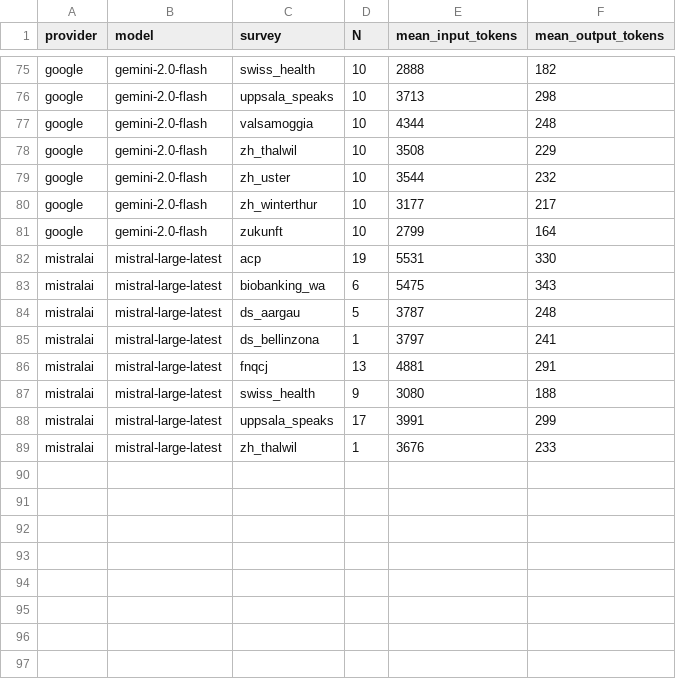
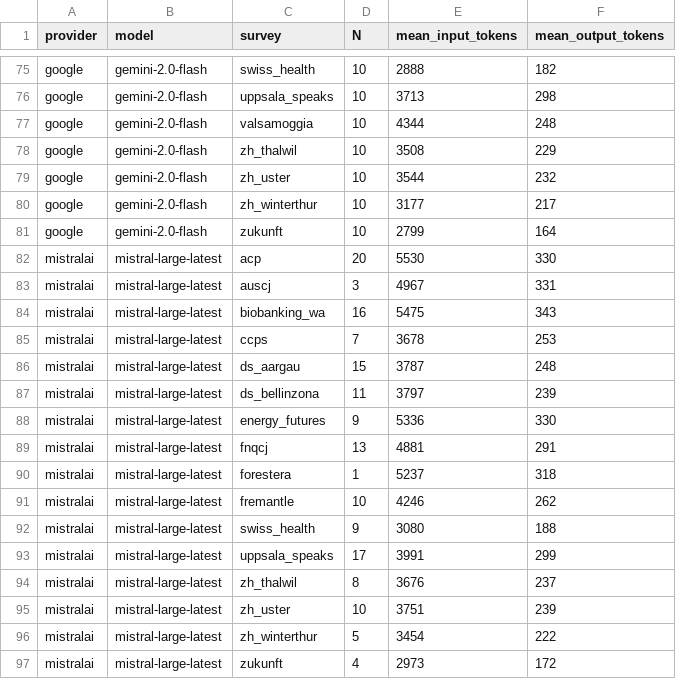
Before and after one commit to gumbelino/drillm, a CSV file: analysis/llm_surveys.csv, drawn as a sheet; only a part is shown, gaps mark what is left out.

```diff
--- a/analysis/llm_surveys.csv
+++ b/analysis/llm_surveys.csv
@@ -81,9 +81,17 @@ google,gemini-2.0-flash,zh_winterthur,10,3177,217
 google,gemini-2.0-flash,zukunft,10,2799,164
-mistralai,mistral-large-latest,acp,19,5531,330
-mistralai,mistral-large-latest,biobanking_wa,6,5475,343
-mistralai,mistral-large-latest,ds_aargau,5,3787,248
-mistralai,mistral-large-latest,ds_bellinzona,1,3797,241
+mistralai,mistral-large-latest,acp,20,5530,330
+mistralai,mistral-large-latest,auscj,3,4967,331
+mistralai,mistral-large-latest,biobanking_wa,16,5475,343
+mistralai,mistral-large-latest,ccps,7,3678,253
+mistralai,mistral-large-latest,ds_aargau,15,3787,248
+mistralai,mistral-large-latest,ds_bellinzona,11,3797,239
+mistralai,mistral-large-latest,energy_futures,9,5336,330
 mistralai,mistral-large-latest,fnqcj,13,4881,291
+mistralai,mistral-large-latest,forestera,1,5237,318
+mistralai,mistral-large-latest,fremantle,10,4246,262
 mistralai,mistral-large-latest,swiss_health,9,3080,188
 mistralai,mistral-large-latest,uppsala_speaks,17,3991,299
-mistralai,mistral-large-latest,zh_thalwil,1,3676,233
+mistralai,mistral-large-latest,zh_thalwil,8,3676,237
+mistralai,mistral-large-latest,zh_uster,10,3751,239
+mistralai,mistral-large-latest,zh_winterthur,5,3454,222
+mistralai,mistral-large-latest,zukunft,4,2973,172
```
Also changed, not shown: analysis/DRI_global.csv, analysis/alpha_results.csv, 5 other files.
